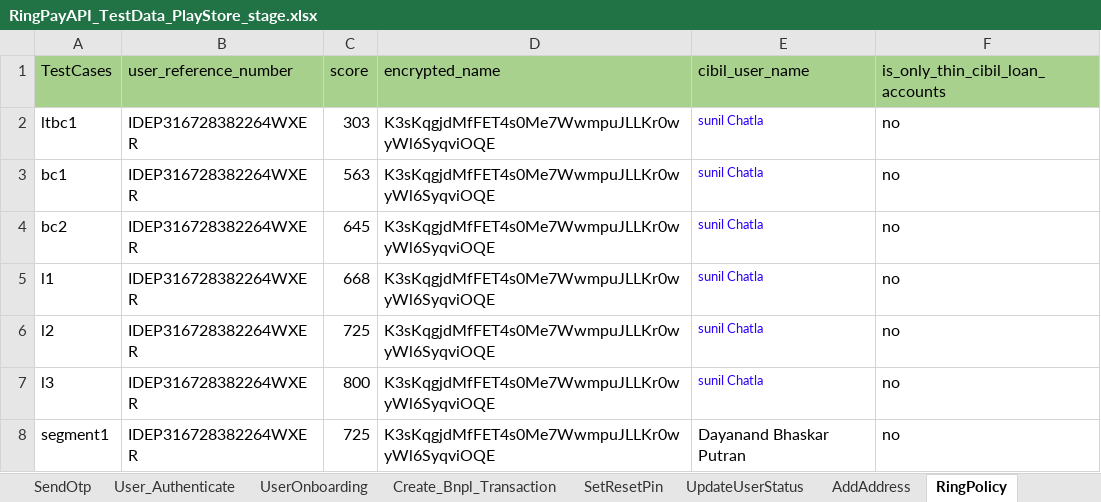
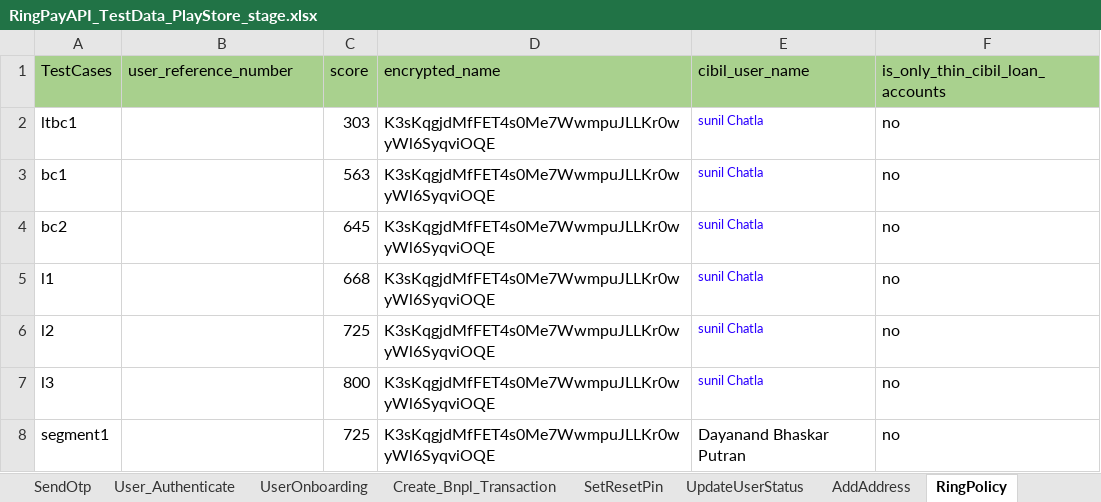
Before and after one commit to Yashwanth-2000/RingAPI_Modified, an Excel workbook: src/main/java/com/Datasheet/RingPayAPI_TestData_PlayStore_stage.xlsx, sheet RingPolicy, drawn as a sheet; values as stored, in another font and other column widths than the file's, no borders; the diff names each change by its address in the sheet, - before the commit and + after, or states it on an @@ line.

```diff
--- a/src/main/java/com/Datasheet/RingPayAPI_TestData_PlayStore_stage.xlsx (sheet RingPolicy)
+++ b/src/main/java/com/Datasheet/RingPayAPI_TestData_PlayStore_stage.xlsx (sheet RingPolicy)
-B2:B8 (user_reference_number): IDEP316728382264WXER
+B2:B8 (user_reference_number): (empty)
```
Also changed, not shown: sheet RegisterUser, sheet User_Authenticate, sheet Txn_Initiate, sheet Current_Spend, sheet Validate, sheet Notify, 7 more sheets, src/main/java/com/Datasheet/RingPayAPI_TestData_Merchant_S1_stage.xlsx, src/main/java/com/Datasheet/RingPayAPI_TestData_Merchant_stage.xlsx, 52 other files.
